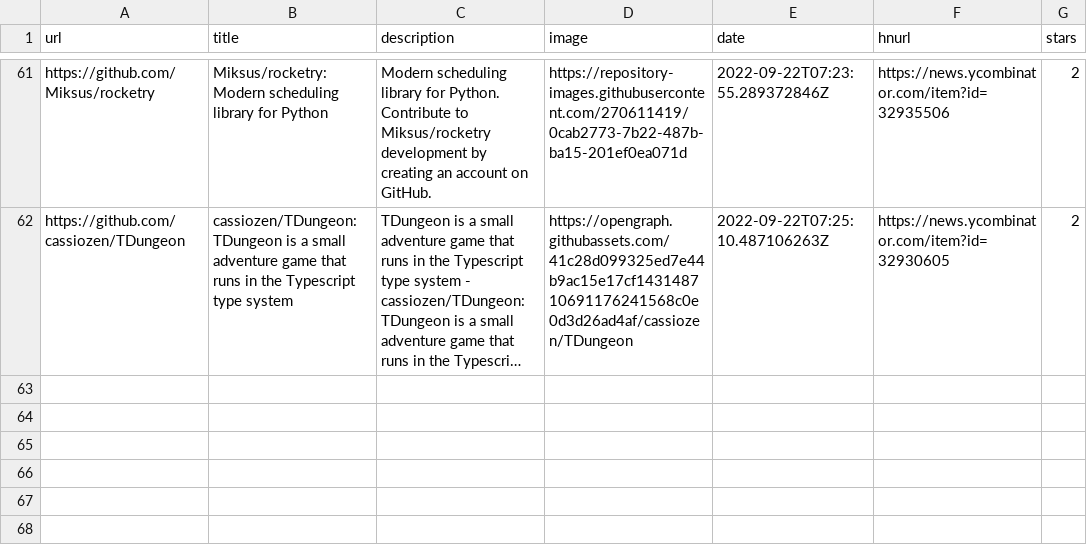
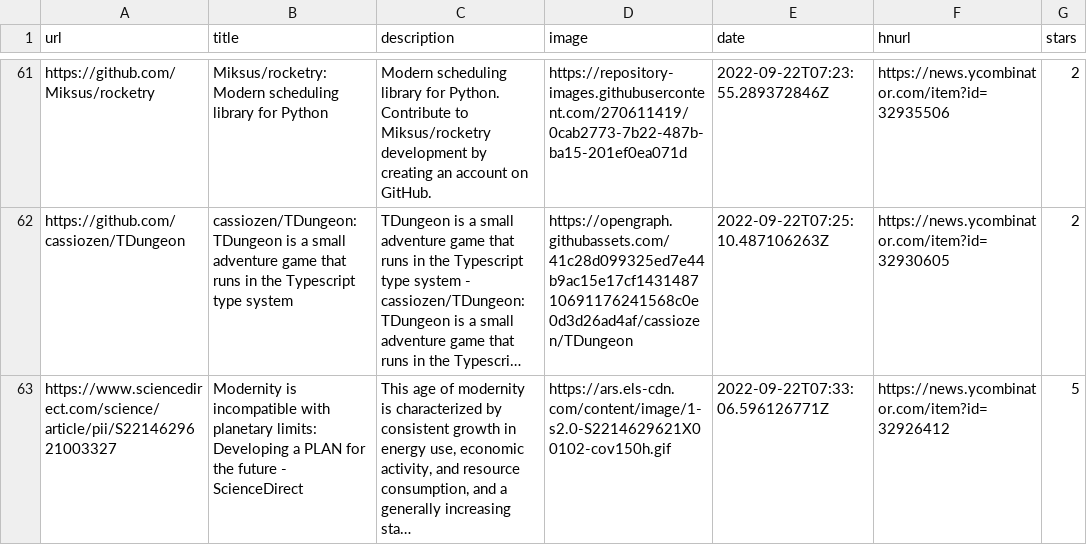
Before and after one commit to ycouble/readingList, a CSV file: readingList.csv, drawn as a sheet; only a part is shown, gaps mark what is left out; long unchanged cells end in …; the diff names each change by its address in the sheet, - before the commit and + after, or states it on an @@ line.

Commit message:
Automated reading list update on Thu Sep 22 07:33:06 UTC 2022

```diff
--- a/readingList.csv
+++ b/readingList.csv
+row 63: https://www.sciencedirect.com/science/article/pii/S2214629621003327 | Modernity is incompatible with planetary limits: Developing a PLAN for the future - ScienceDirect | This age of modernity is characterized by consistent growth in energy use, economic activity, and resource consumption, and a generally increasing sta… | https://ars.els-cdn.com/content/image/1-s2.0-S2214629621X00102-cov150h.gif | 2022-09-22T07:33:06.596126771Z | https://news.ycombinator.com/item?id=32926412 | 5
```
